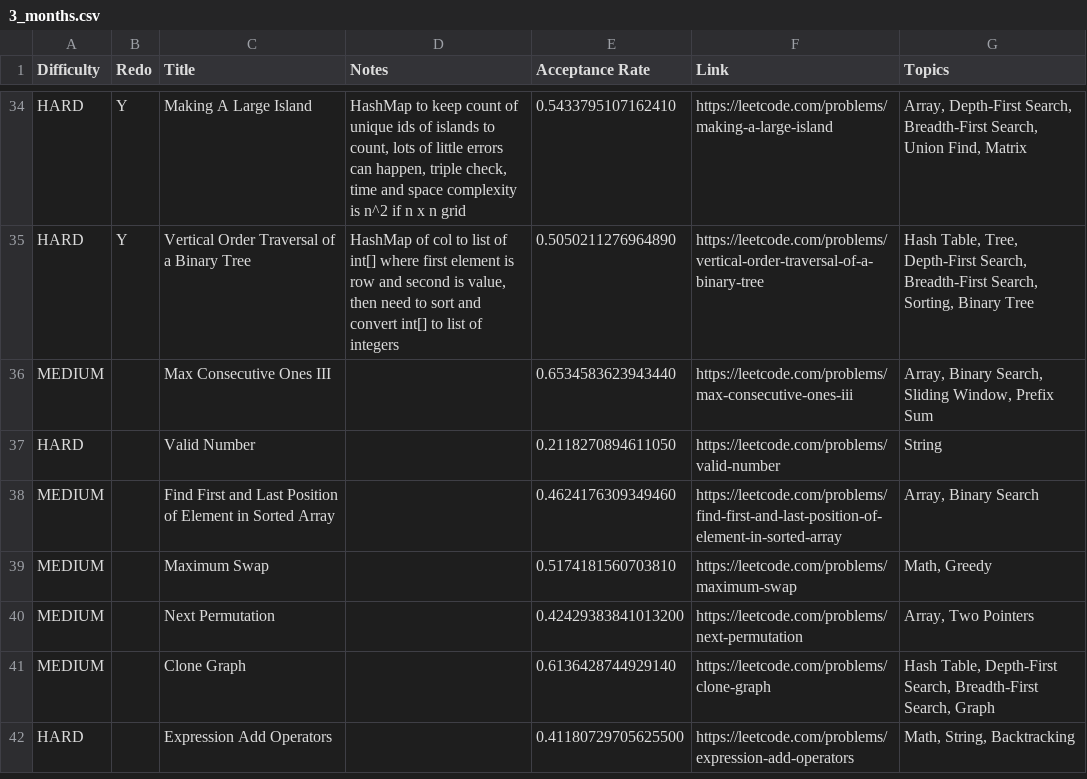
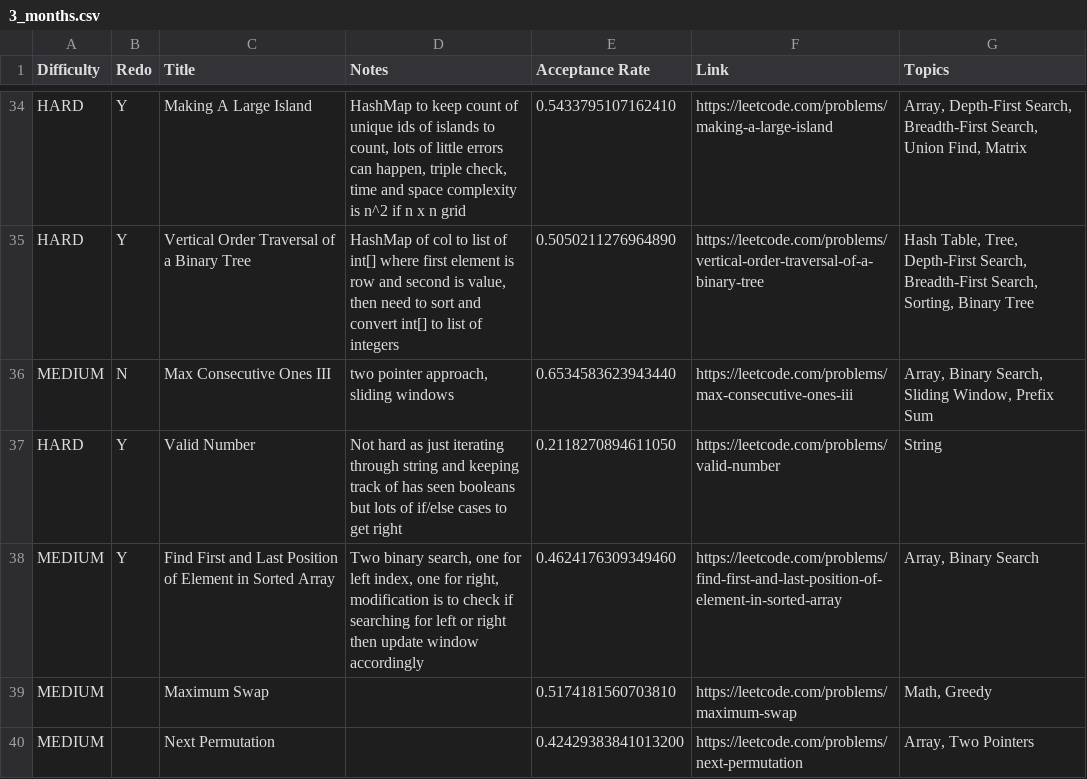
Before and after one commit to GoldenRatio3/leetcode-progress-tracker, a CSV file: meta/3_months.csv, drawn as a sheet; only a part is shown, gaps mark what is left out; the shorter side is filled out with more unchanged rows.

```diff
--- a/meta/3_months.csv
+++ b/meta/3_months.csv
@@ -35,5 +35,5 @@ HARD,Y,Making A Large Island,"HashMap to keep count of unique ids of islands to
 HARD,Y,Vertical Order Traversal of a Binary Tree,"HashMap of col to list of int[] where first element is row and second is value, then need to sort and convert int[] to list of integers",0.5050211276964890,https://leetcode.com/problems/vertical-order-traversal-of-a-binary-tree,"Hash Table, Tree, Depth-First Search, Breadth-First Search, Sorting, Binary Tree",,,
-MEDIUM,,Max Consecutive Ones III,,0.6534583623943440,https://leetcode.com/problems/max-consecutive-ones-iii,"Array, Binary Search, Sliding Window, Prefix Sum",,,
-HARD,,Valid Number,,0.2118270894611050,https://leetcode.com/problems/valid-number,String,,,
-MEDIUM,,Find First and Last Position of Element in Sorted Array,,0.4624176309349460,https://leetcode.com/problems/find-first-and-last-position-of-element-in-sorted-array,"Array, Binary Search",,,
+MEDIUM,N,Max Consecutive Ones III,"two pointer approach, sliding windows",0.6534583623943440,https://leetcode.com/problems/max-consecutive-ones-iii,"Array, Binary Search, Sliding Window, Prefix Sum",,,
+HARD,Y,Valid Number,Not hard as just iterating through string and keeping track of has seen booleans but lots of if/else cases to get right,0.2118270894611050,https://leetcode.com/problems/valid-number,String,,,
+MEDIUM,Y,Find First and Last Position of Element in Sorted Array,"Two binary search, one for left index, one for right, modification is to check if searching for left or right then update window accordingly",0.4624176309349460,https://leetcode.com/problems/find-first-and-last-position-of-element-in-sorted-array,"Array, Binary Search",,,
 MEDIUM,,Maximum Swap,,0.5174181560703810,https://leetcode.com/problems/maximum-swap,"Math, Greedy",,,
```
Also changed, not shown: 1 other file.
